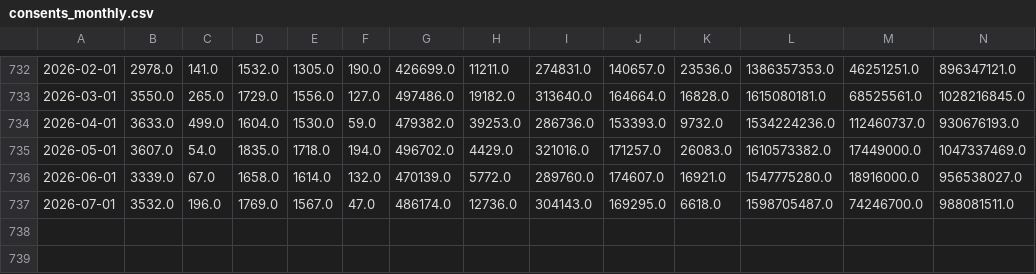
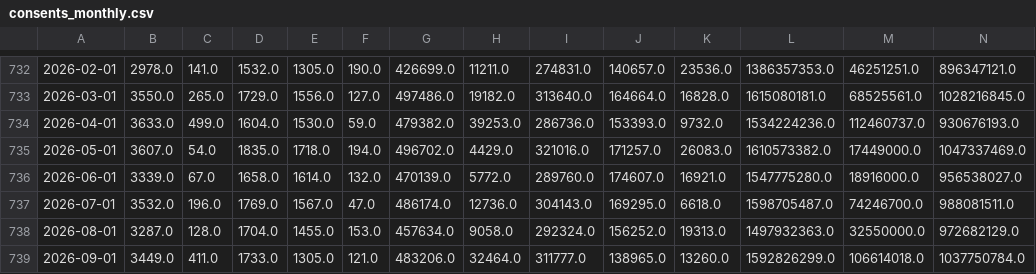
Before and after one commit to GerasimosChristoforatos/Pathway-Paper, a CSV file: data/derived/consents_monthly.csv, drawn as a sheet; only a part is shown, gaps mark what is left out; rows hold the shown columns only; the diff names each change by its address in the sheet, - before the commit and + after, or states it on an @@ line.

```diff
--- a/data/derived/consents_monthly.csv
+++ b/data/derived/consents_monthly.csv
+row 738: 2026-08-01 | 3287.0 | 128.0 | 1704.0 | 1455.0 | 153.0 | 457634.0 | 9058.0 | 292324.0 | 156252.0 | 19313.0 | 1497932363.0 | 32550000.0 | 972682129.0
+row 739: 2026-09-01 | 3449.0 | 411.0 | 1733.0 | 1305.0 | 121.0 | 483206.0 | 32464.0 | 311777.0 | 138965.0 | 13260.0 | 1592826299.0 | 106614018.0 | 1037750784.0
```
Also changed, not shown: data/raw/MANIFEST.csv, 22 other files.
